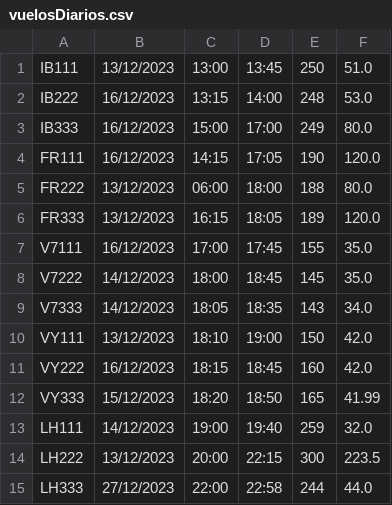
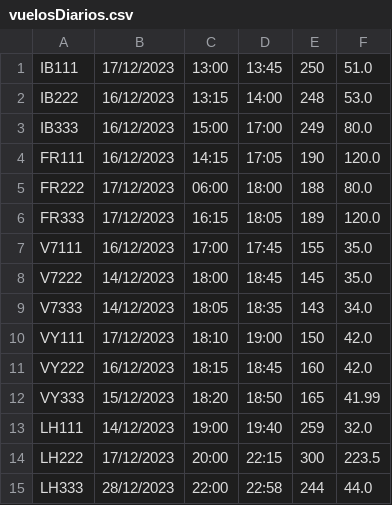
Before and after one commit to noeliarozado/AeropuertoApp, a CSV file: vuelosDiarios.csv, drawn as a sheet.

```diff
--- a/vuelosDiarios.csv
+++ b/vuelosDiarios.csv
@@ -1,2 +1,2 @@
-IB111,13/12/2023,13:00,13:45,250,51.0
+IB111,17/12/2023,13:00,13:45,250,51.0
 IB222,16/12/2023,13:15,14:00,248,53.0
@@ -4,4 +4,4 @@ IB333,16/12/2023,15:00,17:00,249,80.0
 FR111,16/12/2023,14:15,17:05,190,120.0
-FR222,13/12/2023,06:00,18:00,188,80.0
-FR333,13/12/2023,16:15,18:05,189,120.0
+FR222,17/12/2023,06:00,18:00,188,80.0
+FR333,17/12/2023,16:15,18:05,189,120.0
 V7111,16/12/2023,17:00,17:45,155,35.0
@@ -9,3 +9,3 @@ V7222,14/12/2023,18:00,18:45,145,35.0
 V7333,14/12/2023,18:05,18:35,143,34.0
-VY111,13/12/2023,18:10,19:00,150,42.0
+VY111,17/12/2023,18:10,19:00,150,42.0
 VY222,16/12/2023,18:15,18:45,160,42.0
@@ -13,3 +13,3 @@ VY333,15/12/2023,18:20,18:50,165,41.99
 LH111,14/12/2023,19:00,19:40,259,32.0
-LH222,13/12/2023,20:00,22:15,300,223.5
-LH333,27/12/2023,22:00,22:58,244,44.0
+LH222,17/12/2023,20:00,22:15,300,223.5
+LH333,28/12/2023,22:00,22:58,244,44.0
```
Also changed, not shown: 6 other files.
